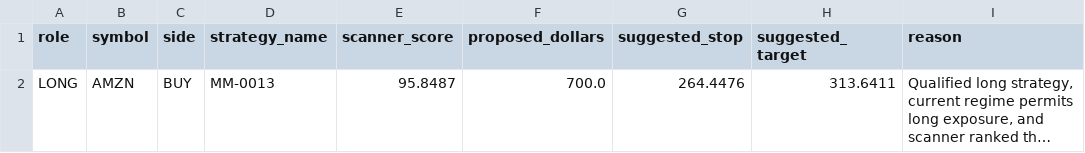
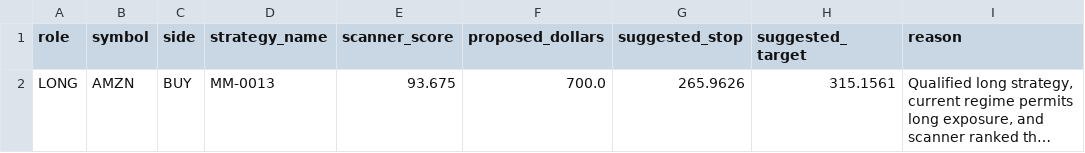
Before and after one commit to oscarlaneskinner/gold-trading-bot, a CSV file: reports/shadow/two_bot_shadow_proposals.csv, drawn as a sheet; only a part is shown; long unchanged cells end in …; the diff names each change by its address in the sheet, - before the commit and + after, or states it on an @@ line.

```diff
--- a/reports/shadow/two_bot_shadow_proposals.csv
+++ b/reports/shadow/two_bot_shadow_proposals.csv
-E2 (scanner_score): 95.8487
+E2 (scanner_score): 93.675
-G2 (suggested_stop): 264.4476
+G2 (suggested_stop): 265.9626
-H2 (suggested_target): 313.6411
+H2 (suggested_target): 315.1561
```
Also changed, not shown: reports/position_manager/open_positions.csv, reports/risk_manager/position_risk.csv, 28 other files.
